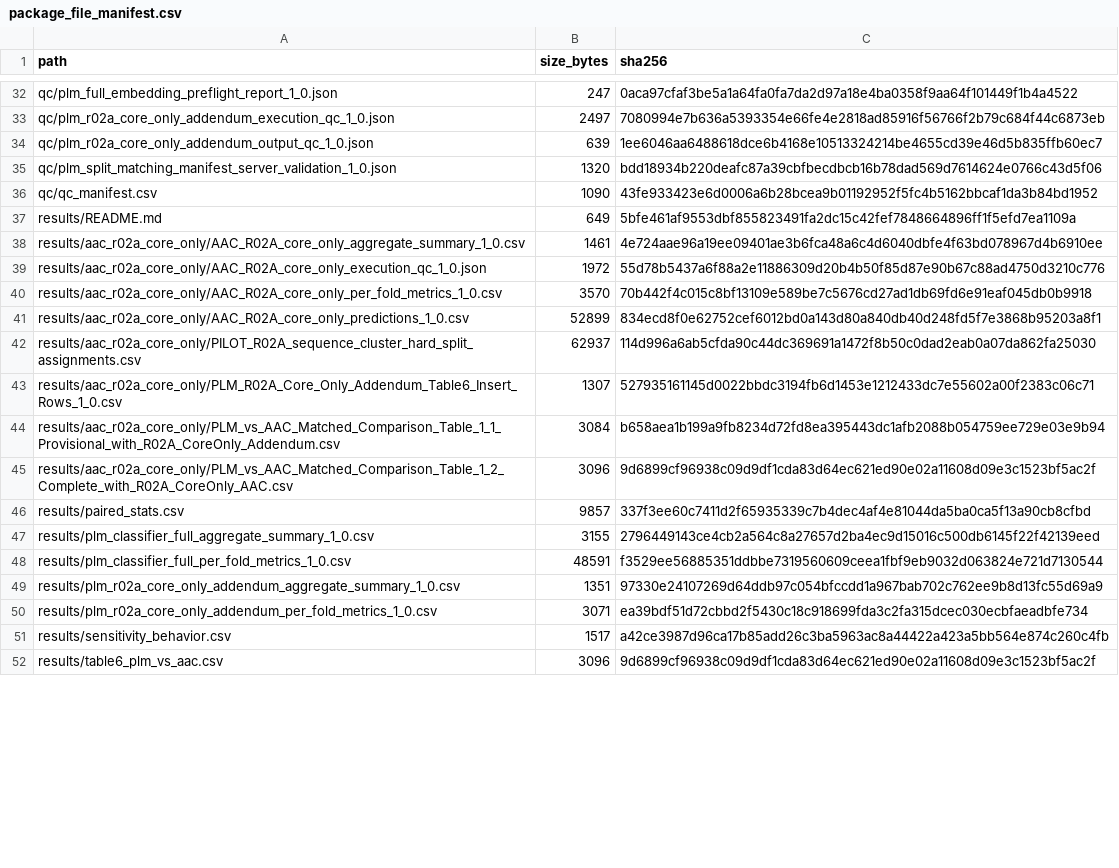
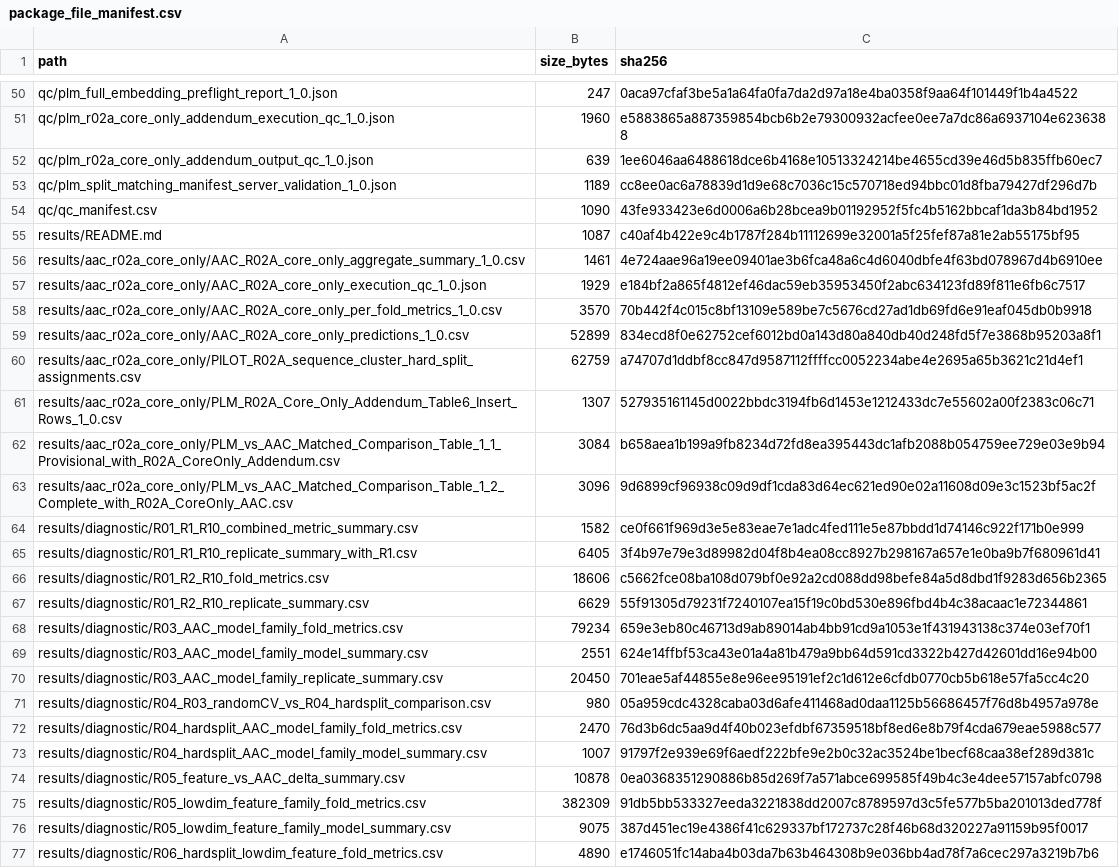
Before and after one commit to hjk-l908/idaop-benchmarking-framework, a CSV file: metadata/package_file_manifest.csv, drawn as a sheet; only a part is shown, gaps mark what is left out; the shorter side is filled out with more unchanged rows; addresses are those after the commit; the diff covers the shown part only; the diff names each change by its address in the sheet, - before the commit and + after, or states it on an @@ line.

Commit message:
Prepare pre-submission release candidate with diagnostic traceability files

```diff
--- a/metadata/package_file_manifest.csv
+++ b/metadata/package_file_manifest.csv
-B51 (size_bytes): 2497
+B51 (size_bytes): 1960
-C51 (sha256): 7080994e7b636a5393354e66fe4e2818ad85916f56766f2b79c684f44c6873eb
+C51 (sha256): e5883865a887359854bcb6b2e79300932acfee0ee7a7dc86a6937104e6236388
-B53 (size_bytes): 1320
+B53 (size_bytes): 1189
-C53 (sha256): bdd18934b220deafc87a39cbfbecdbcb16b78dad569d7614624e0766c43d5f06
+C53 (sha256): cc8ee0ac6a78839d1d9e68c7036c15c570718ed94bbc01d8fba79427df296d7b
-B55 (size_bytes): 649
+B55 (size_bytes): 1087
-C55 (sha256): 5bfe461af9553dbf855823491fa2dc15c42fef7848664896ff1f5efd7ea1109a
+C55 (sha256): c40af4b422e9c4b1787f284b11112699e32001a5f25fef87a81e2ab55175bf95
-B57 (size_bytes): 1972
+B57 (size_bytes): 1929
-C57 (sha256): 55d78b5437a6f88a2e11886309d20b4b50f85d87e90b67c88ad4750d3210c776
+C57 (sha256): e184bf2a865f4812ef46dac59eb35953450f2abc634123fd89f811e6fb6c7517
-B60 (size_bytes): 62937
+B60 (size_bytes): 62759
-C60 (sha256): 114d996a6ab5cfda90c44dc369691a1472f8b50c0dad2eab0a07da862fa25030
+C60 (sha256): a74707d1ddbf8cc847d9587112ffffcc0052234abe4e2695a65b3621c21d4ef1
+row 64: results/diagnostic/R01_R1_R10_combined_metric_summary.csv | 1582 | ce0f661f969d3e5e83eae7e1adc4fed111e5e87bbdd1d74146c922f171b0e999
+row 65: results/diagnostic/R01_R1_R10_replicate_summary_with_R1.csv | 6405 | 3f4b97e79e3d89982d04f8b4ea08cc8927b298167a657e1e0ba9b7f680961d41
+row 66: results/diagnostic/R01_R2_R10_fold_metrics.csv | 18606 | c5662fce08ba108d079bf0e92a2cd088dd98befe84a5d8dbd1f9283d656b2365
+row 67: results/diagnostic/R01_R2_R10_replicate_summary.csv | 6629 | 55f91305d79231f7240107ea15f19c0bd530e896fbd4b4c38acaac1e72344861
+row 68: results/diagnostic/R03_AAC_model_family_fold_metrics.csv | 79234 | 659e3eb80c46713d9ab89014ab4bb91cd9a1053e1f431943138c374e03ef70f1
+row 69: results/diagnostic/R03_AAC_model_family_model_summary.csv | 2551 | 624e14ffbf53ca43e01a4a81b479a9bb64d591cd3322b427d42601dd16e94b00
+row 70: results/diagnostic/R03_AAC_model_family_replicate_summary.csv | 20450 | 701eae5af44855e8e96ee95191ef2c1d612e6cfdb0770cb5b618e57fa5cc4c20
+row 71: results/diagnostic/R04_R03_randomCV_vs_R04_hardsplit_comparison.csv | 980 | 05a959cdc4328caba03d6afe411468ad0daa1125b56686457f76d8b4957a978e
+row 72: results/diagnostic/R04_hardsplit_AAC_model_family_fold_metrics.csv | 2470 | 76d3b6dc5aa9d4f40b023efdbf67359518bf8ed6e8b79f4cda679eae5988c577
+row 73: results/diagnostic/R04_hardsplit_AAC_model_family_model_summary.csv | 1007 | 91797f2e939e69f6aedf222bfe9e2b0c32ac3524be1becf68caa38ef289d381c
+row 74: results/diagnostic/R05_feature_vs_AAC_delta_summary.csv | 10878 | 0ea0368351290886b85d269f7a571abce699585f49b4c3e4dee57157abfc0798
+row 75: results/diagnostic/R05_lowdim_feature_family_fold_metrics.csv | 382309 | 91db5bb533327eeda3221838dd2007c8789597d3c5fe577b5ba201013ded778f
+row 76: results/diagnostic/R05_lowdim_feature_family_model_summary.csv | 9075 | 387d451ec19e4386f41c629337bf172737c28f46b68d320227a91159b95f0017
+row 77: results/diagnostic/R06_hardsplit_lowdim_feature_fold_metrics.csv | 4890 | e1746051fc14aba4b03da7b63b464308b9e036bb4ad78f7a6cec297a3219b7b6
```
Also changed, not shown: 24 added rows and 64 edited cells elsewhere in this file, data/data_dictionary.csv, supplementary/reproducibility_and_supplementary_materials_map_original_1_0.csv, 46 other files.
